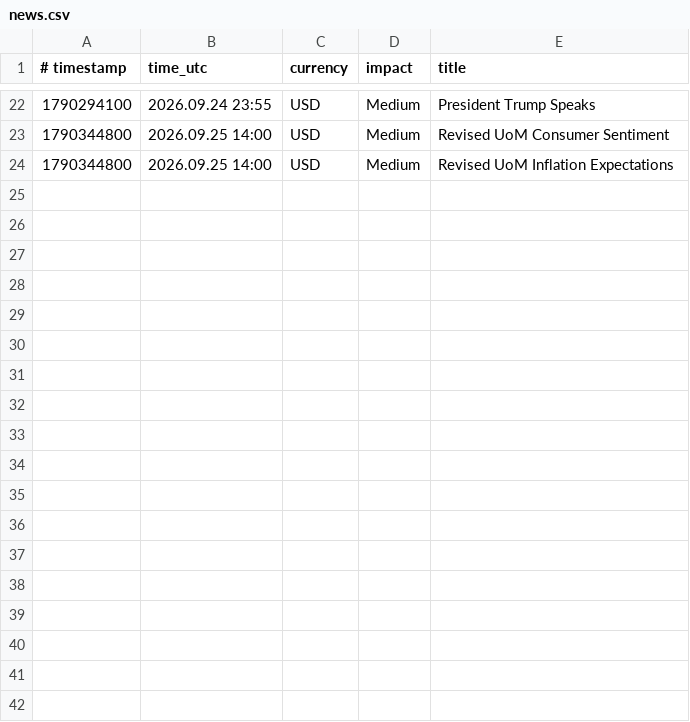
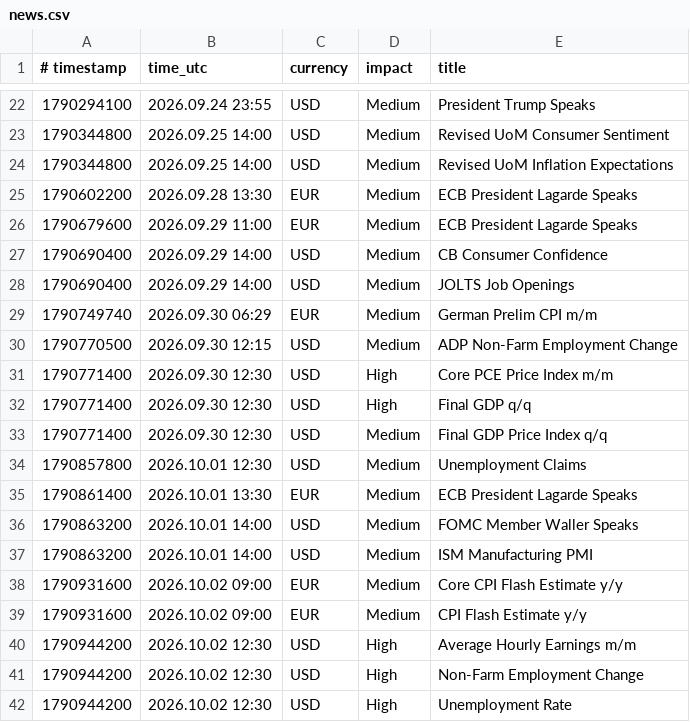
Before and after one commit to exor766/gc-news, a CSV file: news.csv, drawn as a sheet; only a part is shown, gaps mark what is left out; the diff names each change by its address in the sheet, - before the commit and + after, or states it on an @@ line.

```diff
--- a/news.csv
+++ b/news.csv
+row 25: 1790602200 | 2026.09.28 13:30 | EUR | Medium | ECB President Lagarde Speaks
+row 26: 1790679600 | 2026.09.29 11:00 | EUR | Medium | ECB President Lagarde Speaks
+row 27: 1790690400 | 2026.09.29 14:00 | USD | Medium | CB Consumer Confidence
+row 28: 1790690400 | 2026.09.29 14:00 | USD | Medium | JOLTS Job Openings
+row 29: 1790749740 | 2026.09.30 06:29 | EUR | Medium | German Prelim CPI m/m
+row 30: 1790770500 | 2026.09.30 12:15 | USD | Medium | ADP Non-Farm Employment Change
+row 31: 1790771400 | 2026.09.30 12:30 | USD | High | Core PCE Price Index m/m
+row 32: 1790771400 | 2026.09.30 12:30 | USD | High | Final GDP q/q
+row 33: 1790771400 | 2026.09.30 12:30 | USD | Medium | Final GDP Price Index q/q
+row 34: 1790857800 | 2026.10.01 12:30 | USD | Medium | Unemployment Claims
+row 35: 1790861400 | 2026.10.01 13:30 | EUR | Medium | ECB President Lagarde Speaks
+row 36: 1790863200 | 2026.10.01 14:00 | USD | Medium | FOMC Member Waller Speaks
+row 37: 1790863200 | 2026.10.01 14:00 | USD | Medium | ISM Manufacturing PMI
+row 38: 1790931600 | 2026.10.02 09:00 | EUR | Medium | Core CPI Flash Estimate y/y
+row 39: 1790931600 | 2026.10.02 09:00 | EUR | Medium | CPI Flash Estimate y/y
+row 40: 1790944200 | 2026.10.02 12:30 | USD | High | Average Hourly Earnings m/m
+row 41: 1790944200 | 2026.10.02 12:30 | USD | High | Non-Farm Employment Change
+row 42: 1790944200 | 2026.10.02 12:30 | USD | High | Unemployment Rate
```
Also changed, not shown: 2 other files.
